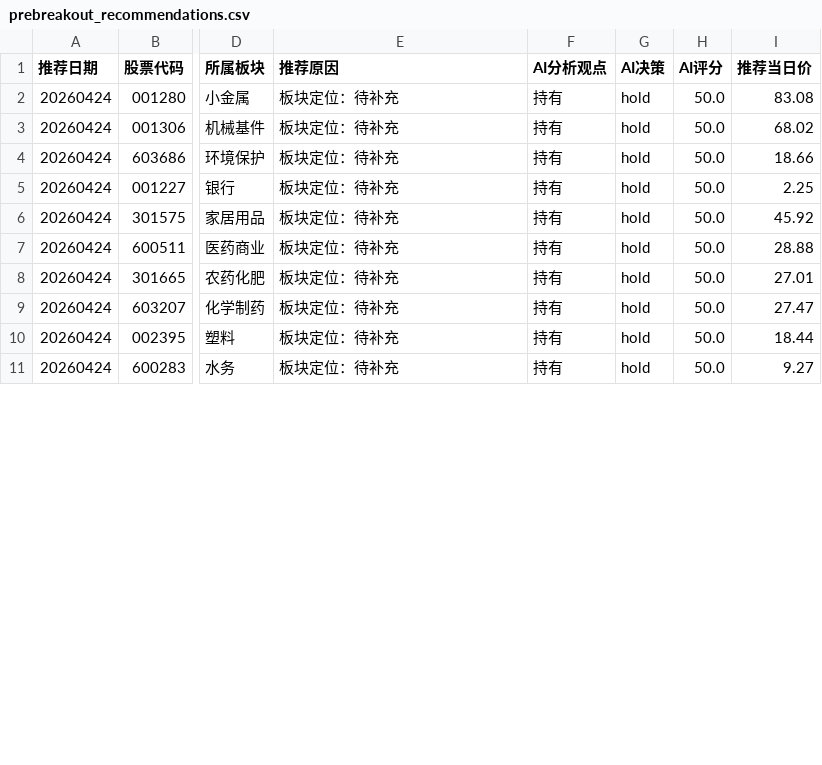
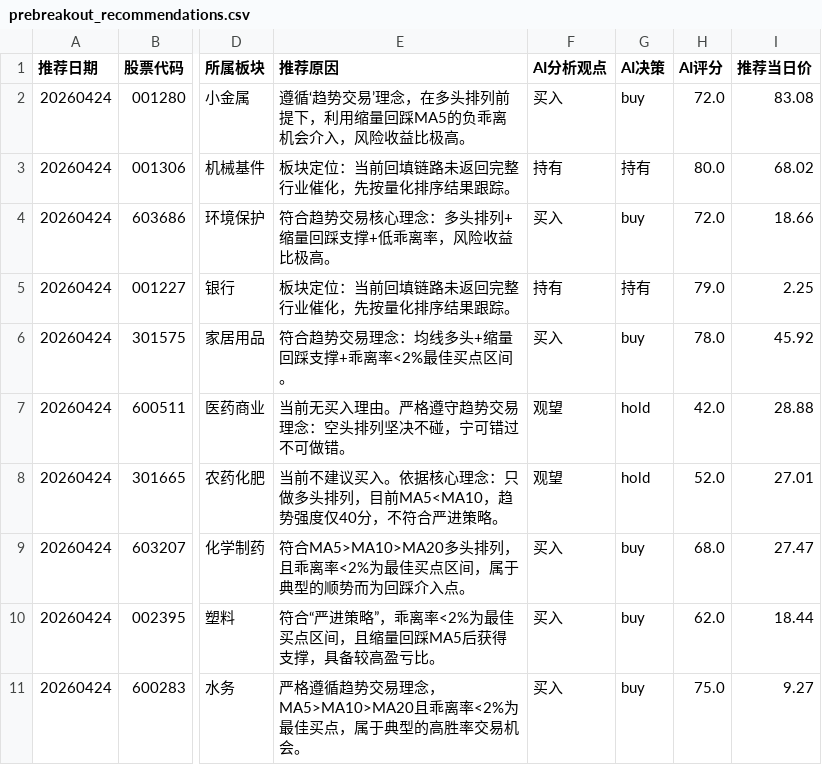
Before and after one commit to fisher-admin/stock-report, a CSV file: data/recommendation_analytics/prebreakout_recommendations.csv, drawn as a sheet; only a part is shown, gaps mark what is left out; the diff covers the shown part only; the diff names each change by its address in the sheet, - before the commit and + after, or states it on an @@ line.

Commit message:
chore: publish recommendation analytics 20260424

```diff
--- a/data/recommendation_analytics/prebreakout_recommendations.csv
+++ b/data/recommendation_analytics/prebreakout_recommendations.csv
-E2 (推荐原因): 板块定位：待补充
+E2 (推荐原因): 遵循‘趋势交易’理念，在多头排列前提下，利用缩量回踩MA5的负乖离机会介入，风险收益比极高。
-F2 (AI分析观点): 持有
+F2 (AI分析观点): 买入
-G2 (AI决策): hold
+G2 (AI决策): buy
-H2 (AI评分): 50.0
+H2 (AI评分): 72.0
-E3 (推荐原因): 板块定位：待补充
+E3 (推荐原因): 板块定位：当前回填链路未返回完整行业催化，先按量化排序结果跟踪。
-G3 (AI决策): hold
+G3 (AI决策): 持有
-H3 (AI评分): 50.0
+H3 (AI评分): 80.0
-E4 (推荐原因): 板块定位：待补充
+E4 (推荐原因): 符合趋势交易核心理念：多头排列+缩量回踩支撑+低乖离率，风险收益比极高。
-F4 (AI分析观点): 持有
+F4 (AI分析观点): 买入
-G4 (AI决策): hold
+G4 (AI决策): buy
-H4 (AI评分): 50.0
+H4 (AI评分): 72.0
-E5 (推荐原因): 板块定位：待补充
+E5 (推荐原因): 板块定位：当前回填链路未返回完整行业催化，先按量化排序结果跟踪。
-G5 (AI决策): hold
+G5 (AI决策): 持有
-H5 (AI评分): 50.0
+H5 (AI评分): 79.0
-E6 (推荐原因): 板块定位：待补充
+E6 (推荐原因): 符合趋势交易理念：均线多头+缩量回踩支撑+乖离率<2%最佳买点区间。
-F6 (AI分析观点): 持有
+F6 (AI分析观点): 买入
-G6 (AI决策): hold
+G6 (AI决策): buy
-H6 (AI评分): 50.0
+H6 (AI评分): 78.0
-E7 (推荐原因): 板块定位：待补充
+E7 (推荐原因): 当前无买入理由。严格遵守趋势交易理念：空头排列坚决不碰，宁可错过不可做错。
-F7:F8 (AI分析观点): 持有
+F7:F8 (AI分析观点): 观望
-H7 (AI评分): 50.0
+H7 (AI评分): 42.0
-E8 (推荐原因): 板块定位：待补充
+E8 (推荐原因): 当前不建议买入。依据核心理念：只做多头排列，目前MA5<MA10，趋势强度仅40分，不符合严进策略。
-H8 (AI评分): 50.0
+H8 (AI评分): 52.0
-E9 (推荐原因): 板块定位：待补充
+E9 (推荐原因): 符合MA5>MA10>MA20多头排列，且乖离率<2%为最佳买点区间，属于典型的顺势而为回踩介入点。
-F9:F11 (AI分析观点): 持有
+F9:F11 (AI分析观点): 买入
-G9:G11 (AI决策): hold
+G9:G11 (AI决策): buy
-H9 (AI评分): 50.0
+H9 (AI评分): 68.0
-E10 (推荐原因): 板块定位：待补充
+E10 (推荐原因): 符合“严进策略”，乖离率<2%为最佳买点区间，且缩量回踩MA5后获得支撑，具备较高盈亏比。
-H10 (AI评分): 50.0
+H10 (AI评分): 62.0
-E11 (推荐原因): 板块定位：待补充
+E11 (推荐原因): 严格遵循趋势交易理念，MA5>MA10>MA20且乖离率<2%为最佳买点，属于典型的高胜率交易机会。
-H11 (AI评分): 50.0
+H11 (AI评分): 75.0
```
Also changed, not shown: 75 edited cells elsewhere in this file, 4 other files.
